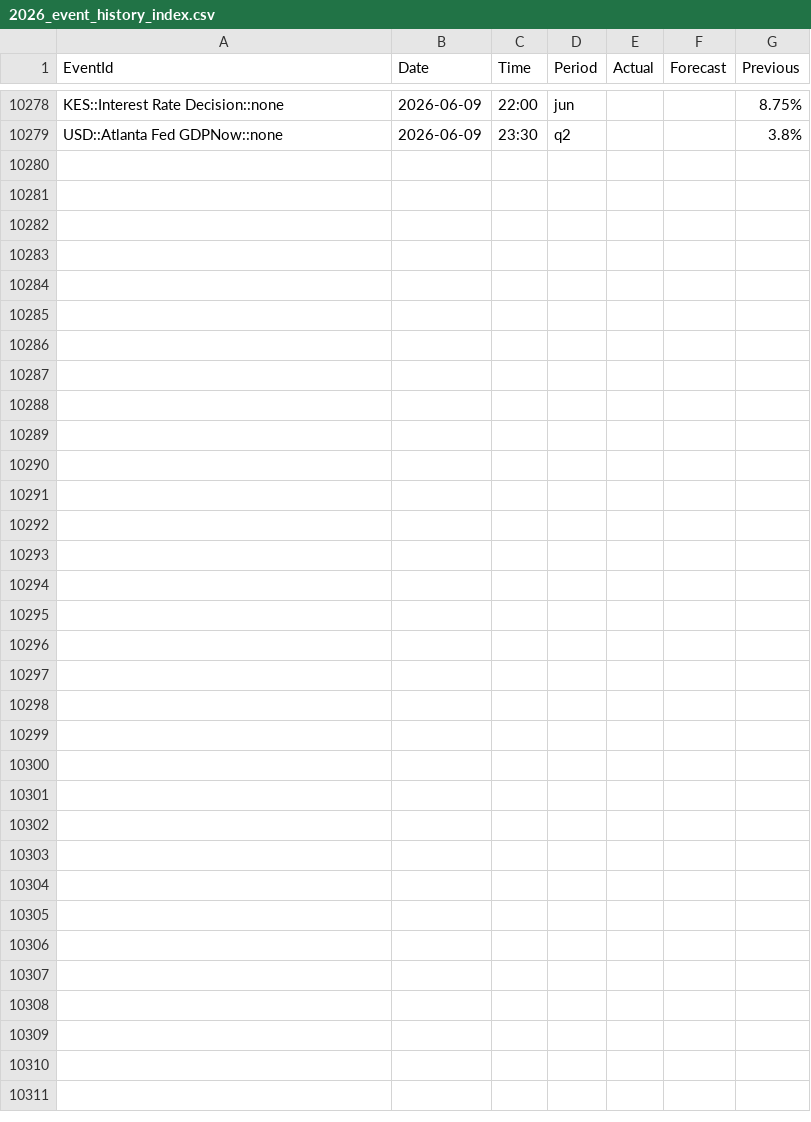
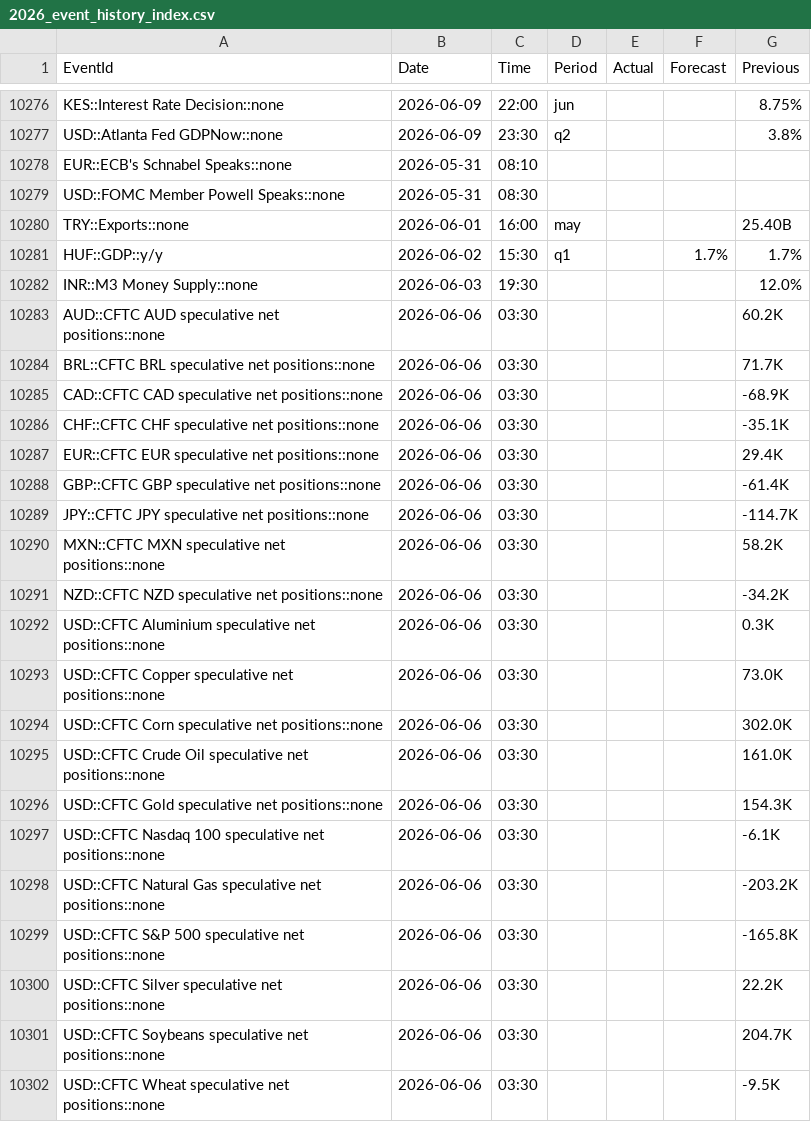
Before and after one commit to yiyousiow000814/XAUUSD-Calendar-Agent, a CSV file: data/event_history_index/2026_event_history_index.csv, drawn as a sheet; only a part is shown, gaps mark what is left out; the diff covers the shown part only.

```diff
--- a/data/event_history_index/2026_event_history_index.csv
+++ b/data/event_history_index/2026_event_history_index.csv
@@ -10279 +10277,26 @@ KES::Interest Rate Decision::none,2026-06-09,22:00,jun,,,8.75%
 USD::Atlanta Fed GDPNow::none,2026-06-09,23:30,q2,,,3.8%
+EUR::ECB's Schnabel Speaks::none,2026-05-31,08:10,,,,
+USD::FOMC Member Powell Speaks::none,2026-05-31,08:30,,,,
+TRY::Exports::none,2026-06-01,16:00,may,,,25.40B
+HUF::GDP::y/y,2026-06-02,15:30,q1,,1.7%,1.7%
+INR::M3 Money Supply::none,2026-06-03,19:30,,,,12.0%
+AUD::CFTC AUD speculative net positions::none,2026-06-06,03:30,,,,60.2K
+BRL::CFTC BRL speculative net positions::none,2026-06-06,03:30,,,,71.7K
+CAD::CFTC CAD speculative net positions::none,2026-06-06,03:30,,,,-68.9K
+CHF::CFTC CHF speculative net positions::none,2026-06-06,03:30,,,,-35.1K
+EUR::CFTC EUR speculative net positions::none,2026-06-06,03:30,,,,29.4K
+GBP::CFTC GBP speculative net positions::none,2026-06-06,03:30,,,,-61.4K
+JPY::CFTC JPY speculative net positions::none,2026-06-06,03:30,,,,-114.7K
+MXN::CFTC MXN speculative net positions::none,2026-06-06,03:30,,,,58.2K
+NZD::CFTC NZD speculative net positions::none,2026-06-06,03:30,,,,-34.2K
+USD::CFTC Aluminium speculative net positions::none,2026-06-06,03:30,,,,0.3K
+USD::CFTC Copper speculative net positions::none,2026-06-06,03:30,,,,73.0K
+USD::CFTC Corn speculative net positions::none,2026-06-06,03:30,,,,302.0K
+USD::CFTC Crude Oil speculative net positions::none,2026-06-06,03:30,,,,161.0K
+USD::CFTC Gold speculative net positions::none,2026-06-06,03:30,,,,154.3K
+USD::CFTC Nasdaq 100 speculative net positions::none,2026-06-06,03:30,,,,-6.1K
+USD::CFTC Natural Gas speculative net positions::none,2026-06-06,03:30,,,,-203.2K
+USD::CFTC S&P 500 speculative net positions::none,2026-06-06,03:30,,,,-165.8K
+USD::CFTC Silver speculative net positions::none,2026-06-06,03:30,,,,22.2K
+USD::CFTC Soybeans speculative net positions::none,2026-06-06,03:30,,,,204.7K
+USD::CFTC Wheat speculative net positions::none,2026-06-06,03:30,,,,-9.5K
```
Also changed, not shown: 2 removed rows and 42 edited cells elsewhere in this file, data/event_history_index/2026_event_history_issues.csv, data/event_history_index/2026_event_history_issues_solved.csv, 7 other files.
